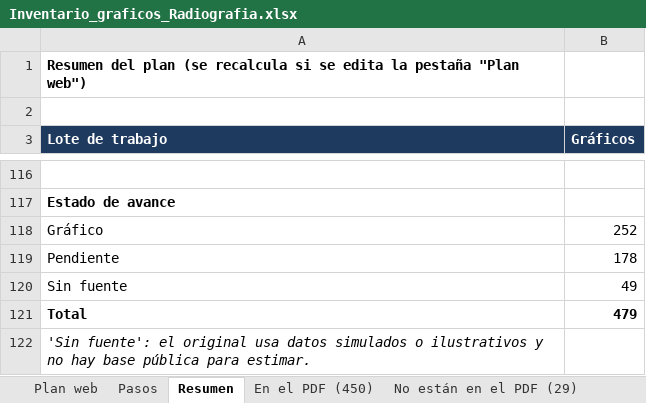
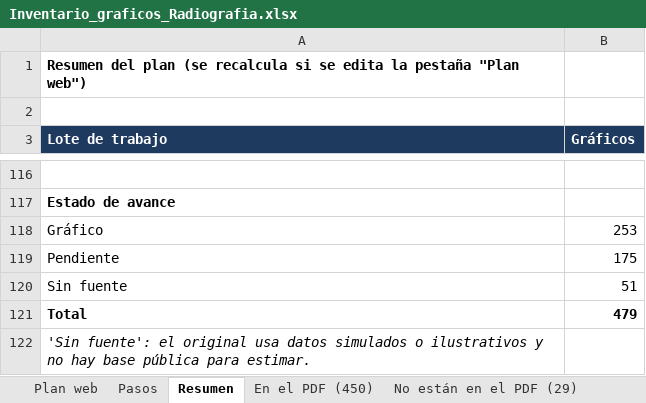
Before and after one commit to francomartinlopez/radiografiadeargentina, an Excel workbook: docs/Inventario_graficos_Radiografia.xlsx, sheet Resumen, drawn as a sheet; only a part is shown, gaps mark what is left out; values as stored, in another font and other column widths than the file's, no borders; the diff names each change by its address in the sheet, - before the commit and + after, or states it on an @@ line.

```diff
--- a/docs/Inventario_graficos_Radiografia.xlsx (sheet Resumen)
+++ b/docs/Inventario_graficos_Radiografia.xlsx (sheet Resumen)
-B118 (Gráficos): 252
+B118 (Gráficos): 253
-B119 (Gráficos): 178
+B119 (Gráficos): 175
-B120 (Gráficos): 49
+B120 (Gráficos): 51
```
Also changed, not shown: sheet Plan web, 6 other files.
